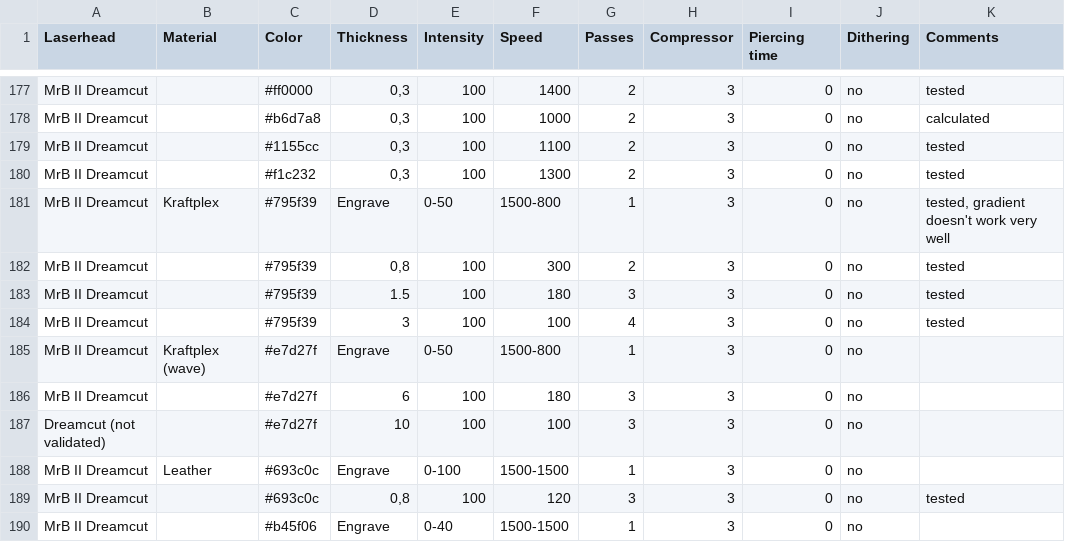
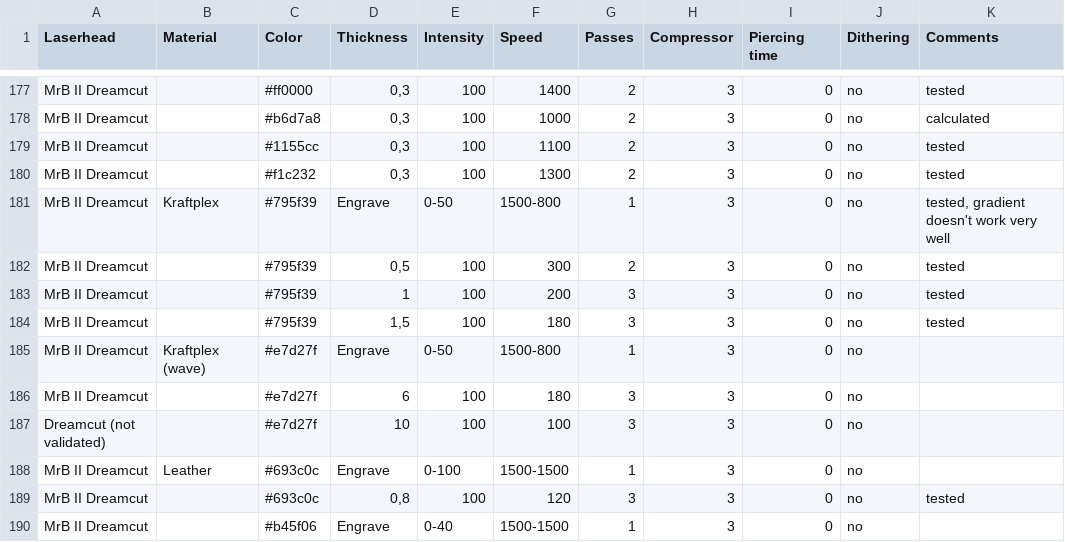
Before and after one commit to mrbeam/MrBeamPlugin, a CSV file: octoprint_mrbeam/files/material_settings/materials.csv, drawn as a sheet; only a part is shown, gaps mark what is left out.

Commit message:
new material settings (#1162)

```diff
--- a/octoprint_mrbeam/files/material_settings/materials.csv
+++ b/octoprint_mrbeam/files/material_settings/materials.csv
@@ -183,5 +183,5 @@ MrB II Dreamcut,,#f1c232,"0,3",100,1300,2,3,0,no,tested
 MrB II Dreamcut,Kraftplex,#795f39,Engrave,0-50,1500-800,1,3,0,no,"tested, gradient doesn't work very well"
-MrB II Dreamcut,,#795f39,"0,8",100,300,2,3,0,no,tested
-MrB II Dreamcut,,#795f39,1.5,100,180,3,3,0,no,tested
-MrB II Dreamcut,,#795f39,3,100,100,4,3,0,no,tested
+MrB II Dreamcut,,#795f39,"0,5",100,300,2,3,0,no,tested
+MrB II Dreamcut,,#795f39,1,100,200,3,3,0,no,tested
+MrB II Dreamcut,,#795f39,"1,5",100,180,3,3,0,no,tested
 MrB II Dreamcut,Kraftplex (wave),#e7d27f,Engrave,0-50,1500-800,1,3,0,no,
```
